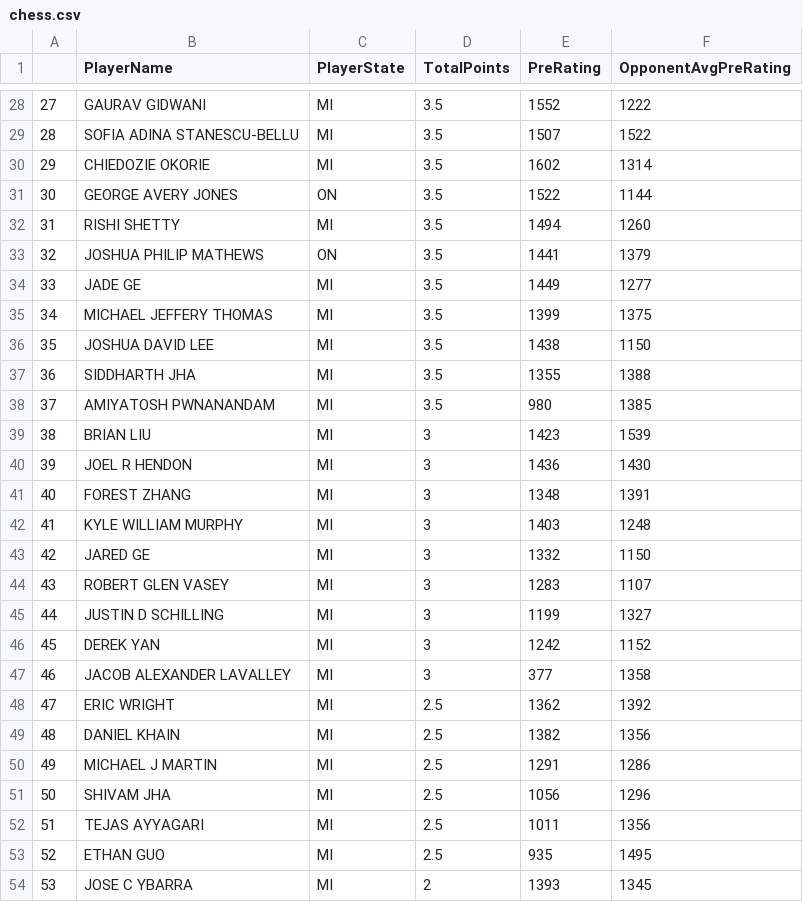
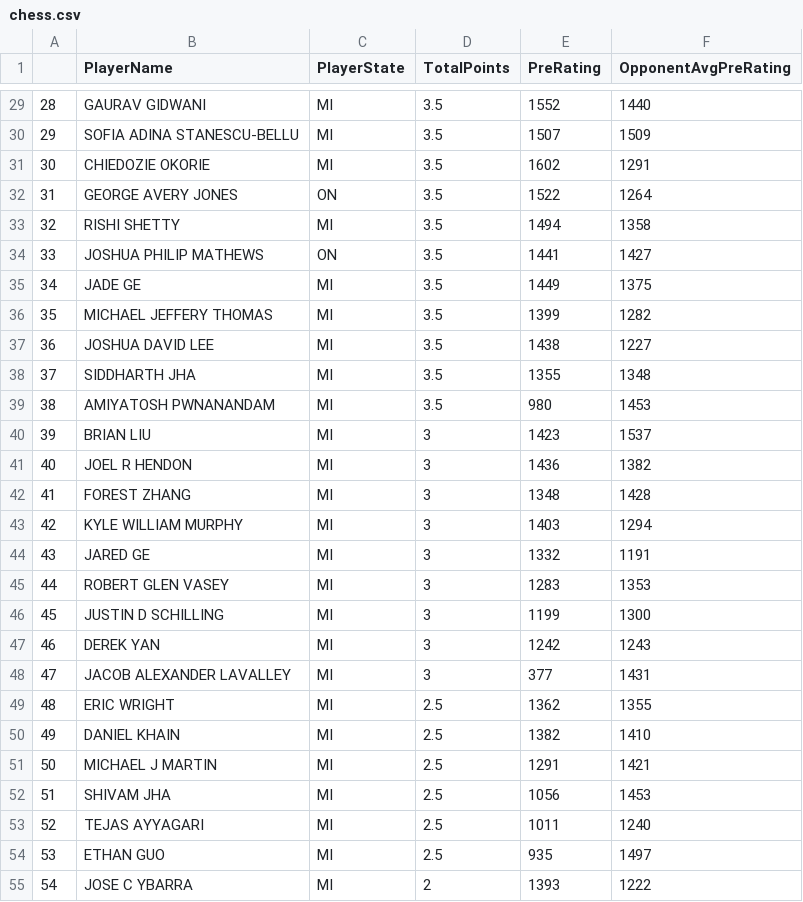
Before and after one commit to haobruce/CUNY, a CSV file: DATA607/Project1/chess.csv, drawn as a sheet; only a part is shown, gaps mark what is left out; addresses are those after the commit; the diff covers the shown part only; the diff names each change by its address in the sheet, - before the commit and + after, or states it on an @@ line.

Commit message:
Removed column numbers

```diff
--- a/DATA607/Project1/chess.csv
+++ b/DATA607/Project1/chess.csv
@@ column A renumbered from row 3 down @@
-F29 (OpponentAvgPreRating): 1222
+F29 (OpponentAvgPreRating): 1440
-F30 (OpponentAvgPreRating): 1522
+F30 (OpponentAvgPreRating): 1509
-F31 (OpponentAvgPreRating): 1314
+F31 (OpponentAvgPreRating): 1291
-F32 (OpponentAvgPreRating): 1144
+F32 (OpponentAvgPreRating): 1264
-F33 (OpponentAvgPreRating): 1260
+F33 (OpponentAvgPreRating): 1358
-F34 (OpponentAvgPreRating): 1379
+F34 (OpponentAvgPreRating): 1427
-F35 (OpponentAvgPreRating): 1277
+F35 (OpponentAvgPreRating): 1375
-F36 (OpponentAvgPreRating): 1375
+F36 (OpponentAvgPreRating): 1282
-F37 (OpponentAvgPreRating): 1150
+F37 (OpponentAvgPreRating): 1227
-F38 (OpponentAvgPreRating): 1388
+F38 (OpponentAvgPreRating): 1348
-F39 (OpponentAvgPreRating): 1385
+F39 (OpponentAvgPreRating): 1453
-F40 (OpponentAvgPreRating): 1539
+F40 (OpponentAvgPreRating): 1537
-F41 (OpponentAvgPreRating): 1430
+F41 (OpponentAvgPreRating): 1382
-F42 (OpponentAvgPreRating): 1391
+F42 (OpponentAvgPreRating): 1428
-F43 (OpponentAvgPreRating): 1248
+F43 (OpponentAvgPreRating): 1294
-F44 (OpponentAvgPreRating): 1150
+F44 (OpponentAvgPreRating): 1191
-F45 (OpponentAvgPreRating): 1107
+F45 (OpponentAvgPreRating): 1353
-F46 (OpponentAvgPreRating): 1327
+F46 (OpponentAvgPreRating): 1300
-F47 (OpponentAvgPreRating): 1152
+F47 (OpponentAvgPreRating): 1243
-F48 (OpponentAvgPreRating): 1358
+F48 (OpponentAvgPreRating): 1431
-F49 (OpponentAvgPreRating): 1392
+F49 (OpponentAvgPreRating): 1355
-F50 (OpponentAvgPreRating): 1356
+F50 (OpponentAvgPreRating): 1410
-F51 (OpponentAvgPreRating): 1286
+F51 (OpponentAvgPreRating): 1421
-F52 (OpponentAvgPreRating): 1296
+F52 (OpponentAvgPreRating): 1453
-F53 (OpponentAvgPreRating): 1356
+F53 (OpponentAvgPreRating): 1240
-F54 (OpponentAvgPreRating): 1495
+F54 (OpponentAvgPreRating): 1497
-F55 (OpponentAvgPreRating): 1345
+F55 (OpponentAvgPreRating): 1222
```
Also changed, not shown: 1 added row and 37 edited cells elsewhere in this file, 3 other files.
